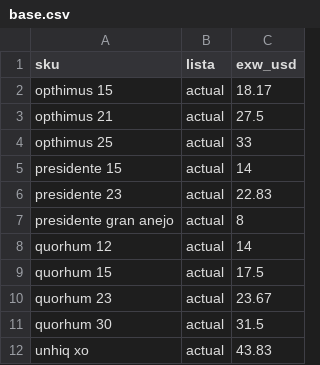
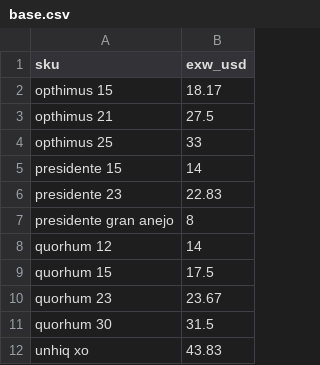
Before and after one commit to nicolasgaraycoa/fx, a CSV file: base.csv, drawn as a sheet; the diff names each change by its address in the sheet, - before the commit and + after, or states it on an @@ line.

Commit message:
Add files via upload

```diff
--- a/base.csv
+++ b/base.csv
-column B (lista), rows 2-12: all actual
```
